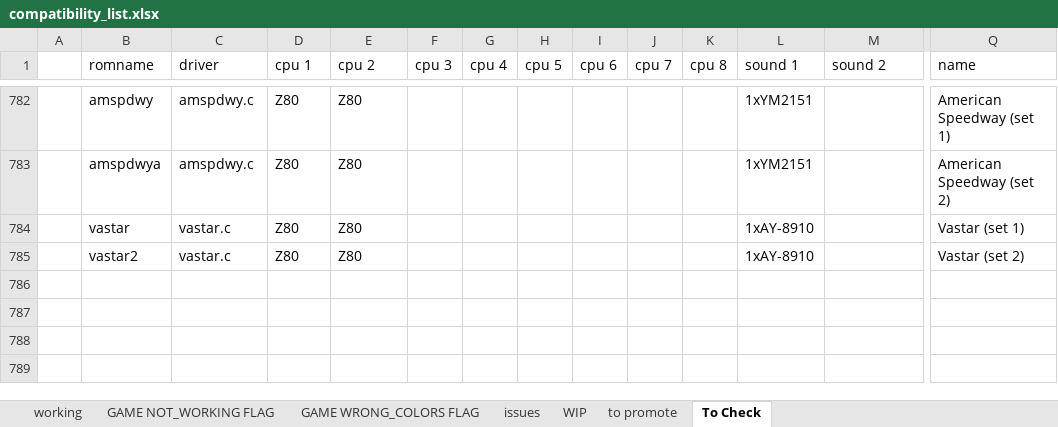
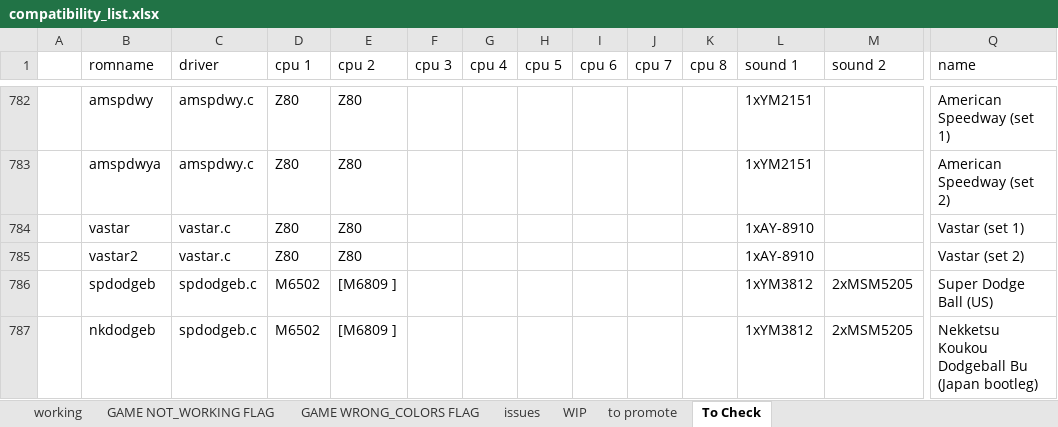
Before and after one commit to javaemus/arcoflex056, an Excel workbook: compatibility_list.xlsx, sheet To Check, drawn as a sheet; only a part is shown, gaps mark what is left out; values as stored, in another font and other column widths than the file's, no borders; rows hold the shown columns only; the diff names each change by its address in the sheet, - before the commit and + after, or states it on an @@ line.

Commit message:
added spdodgeb full-working driver

```diff
--- a/compatibility_list.xlsx (sheet To Check)
+++ b/compatibility_list.xlsx (sheet To Check)
+row 786:  | spdodgeb | spdodgeb.c | M6502 | [M6809 ] |  |  |  |  |  |  | 1xYM3812 | 2xMSM5205 | Super Dodge Ball (US)
+row 787:  | nkdodgeb | spdodgeb.c | M6502 | [M6809 ] |  |  |  |  |  |  | 1xYM3812 | 2xMSM5205 | Nekketsu Koukou Dodgeball Bu (Japan bootleg)
```
Also changed, not shown: sheet WIP, 3 other files.
